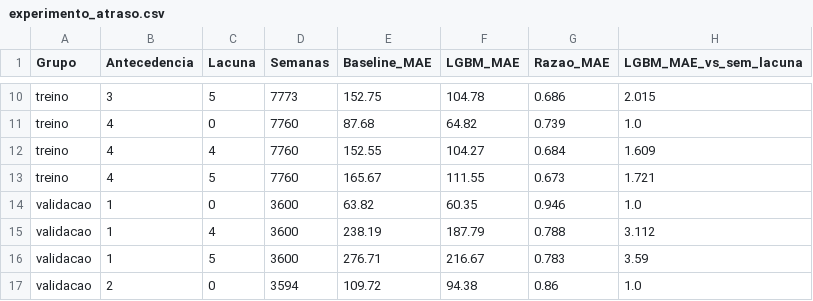
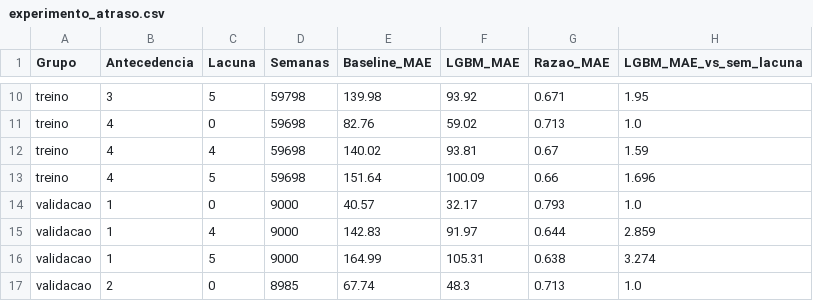
Before and after one commit to LucasFdotNet/dengue-insight, a CSV file: reports/experimento_atraso.csv, drawn as a sheet; only a part is shown, gaps mark what is left out; the diff covers the shown part only; the diff names each change by its address in the sheet, - before the commit and + after, or states it on an @@ line.

```diff
--- a/reports/experimento_atraso.csv
+++ b/reports/experimento_atraso.csv
-D10 (Semanas): 7773
+D10 (Semanas): 59798
-E10 (Baseline_MAE): 152.75
+E10 (Baseline_MAE): 139.98
-F10 (LGBM_MAE): 104.78
+F10 (LGBM_MAE): 93.92
-G10 (Razao_MAE): 0.686
+G10 (Razao_MAE): 0.671
-H10 (LGBM_MAE_vs_sem_lacuna): 2.015
+H10 (LGBM_MAE_vs_sem_lacuna): 1.95
-D11:D13 (Semanas): 7760
+D11:D13 (Semanas): 59698
-E11 (Baseline_MAE): 87.68
+E11 (Baseline_MAE): 82.76
-F11 (LGBM_MAE): 64.82
+F11 (LGBM_MAE): 59.02
-G11 (Razao_MAE): 0.739
+G11 (Razao_MAE): 0.713
-E12 (Baseline_MAE): 152.55
+E12 (Baseline_MAE): 140.02
-F12 (LGBM_MAE): 104.27
+F12 (LGBM_MAE): 93.81
-G12 (Razao_MAE): 0.684
+G12 (Razao_MAE): 0.67
-H12 (LGBM_MAE_vs_sem_lacuna): 1.609
+H12 (LGBM_MAE_vs_sem_lacuna): 1.59
-E13 (Baseline_MAE): 165.67
+E13 (Baseline_MAE): 151.64
-F13 (LGBM_MAE): 111.55
+F13 (LGBM_MAE): 100.09
-G13 (Razao_MAE): 0.673
+G13 (Razao_MAE): 0.66
-H13 (LGBM_MAE_vs_sem_lacuna): 1.721
+H13 (LGBM_MAE_vs_sem_lacuna): 1.696
-D14:D16 (Semanas): 3600
+D14:D16 (Semanas): 9000
-E14 (Baseline_MAE): 63.82
+E14 (Baseline_MAE): 40.57
-F14 (LGBM_MAE): 60.35
+F14 (LGBM_MAE): 32.17
-G14 (Razao_MAE): 0.946
+G14 (Razao_MAE): 0.793
-E15 (Baseline_MAE): 238.19
+E15 (Baseline_MAE): 142.83
-F15 (LGBM_MAE): 187.79
+F15 (LGBM_MAE): 91.97
-G15 (Razao_MAE): 0.788
+G15 (Razao_MAE): 0.644
-H15 (LGBM_MAE_vs_sem_lacuna): 3.112
+H15 (LGBM_MAE_vs_sem_lacuna): 2.859
-E16 (Baseline_MAE): 276.71
+E16 (Baseline_MAE): 164.99
-F16 (LGBM_MAE): 216.67
+F16 (LGBM_MAE): 105.31
-G16 (Razao_MAE): 0.783
+G16 (Razao_MAE): 0.638
-H16 (LGBM_MAE_vs_sem_lacuna): 3.59
+H16 (LGBM_MAE_vs_sem_lacuna): 3.274
-D17 (Semanas): 3594
+D17 (Semanas): 8985
-E17 (Baseline_MAE): 109.72
+E17 (Baseline_MAE): 67.74
-F17 (LGBM_MAE): 94.38
+F17 (LGBM_MAE): 48.3
-G17 (Razao_MAE): 0.86
+G17 (Razao_MAE): 0.713
```
Also changed, not shown: 75 edited cells elsewhere in this file, 5 other files.
